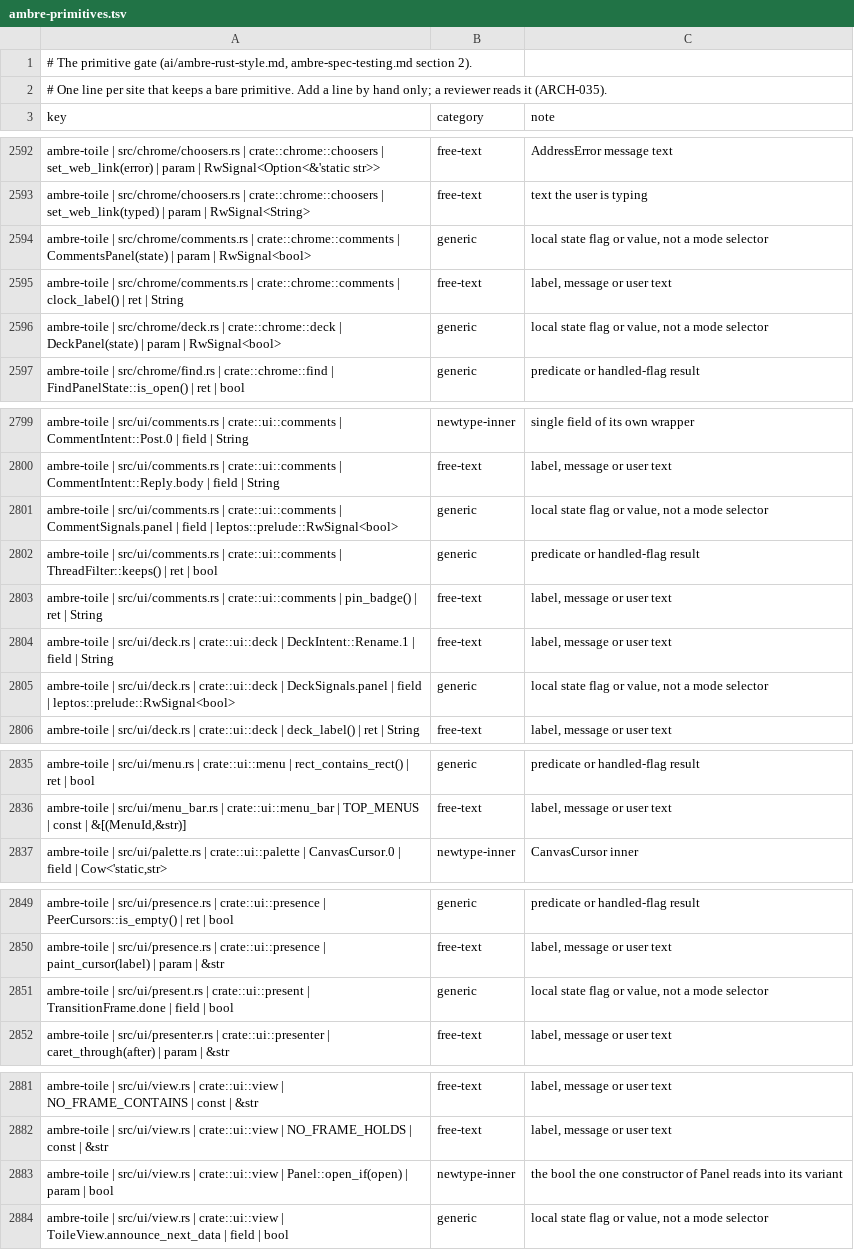
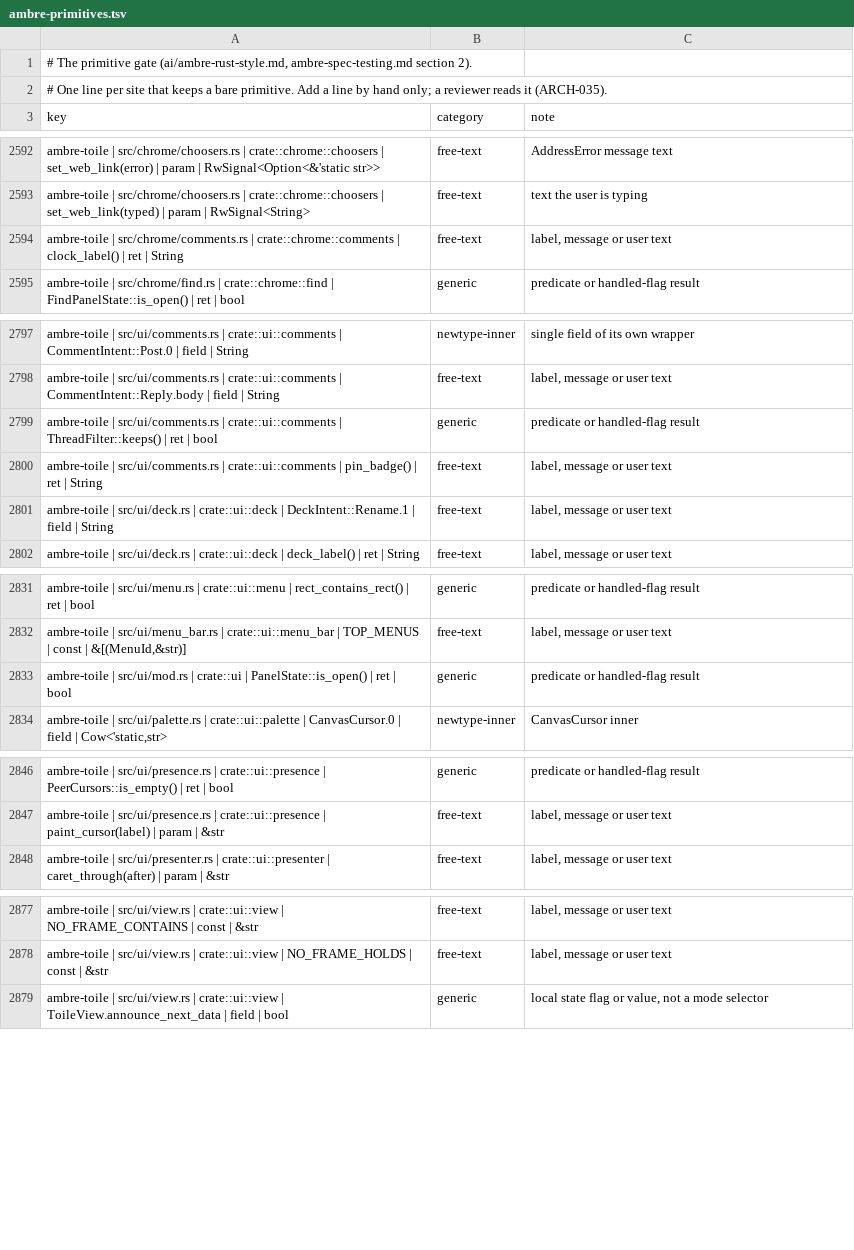
Before and after one commit to ambre-suite/ambre, a TSV file: specs/1-Foundations/ambre-primitives.tsv, drawn as a sheet; only a part is shown, gaps mark what is left out; removed rows and columns are numbered as before the commit, all else as after; the diff names each change by its address in the sheet, - before the commit and + after, or states it on an @@ line.

```diff
--- a/specs/1-Foundations/ambre-primitives.tsv
+++ b/specs/1-Foundations/ambre-primitives.tsv
-row 2594: ambre-toile | src/chrome/comments.rs | crate::chrome::comments | CommentsPanel(state) | param | RwSignal<bool> | generic | local state flag or value, not a mode selector
-row 2596: ambre-toile | src/chrome/deck.rs | crate::chrome::deck | DeckPanel(state) | param | RwSignal<bool> | generic | local state flag or value, not a mode selector
-row 2801: ambre-toile | src/ui/comments.rs | crate::ui::comments | CommentSignals.panel | field | leptos::prelude::RwSignal<bool> | generic | local state flag or value, not a mode selector
-row 2805: ambre-toile | src/ui/deck.rs | crate::ui::deck | DeckSignals.panel | field | leptos::prelude::RwSignal<bool> | generic | local state flag or value, not a mode selector
+row 2833: ambre-toile | src/ui/mod.rs | crate::ui | PanelState::is_open() | ret | bool | generic | predicate or handled-flag result
-row 2851: ambre-toile | src/ui/present.rs | crate::ui::present | TransitionFrame.done | field | bool | generic | local state flag or value, not a mode selector
-row 2883: ambre-toile | src/ui/view.rs | crate::ui::view | Panel::open_if(open) | param | bool | newtype-inner | the bool the one constructor of Panel reads into its variant
```
Also changed, not shown: 11 other files.
